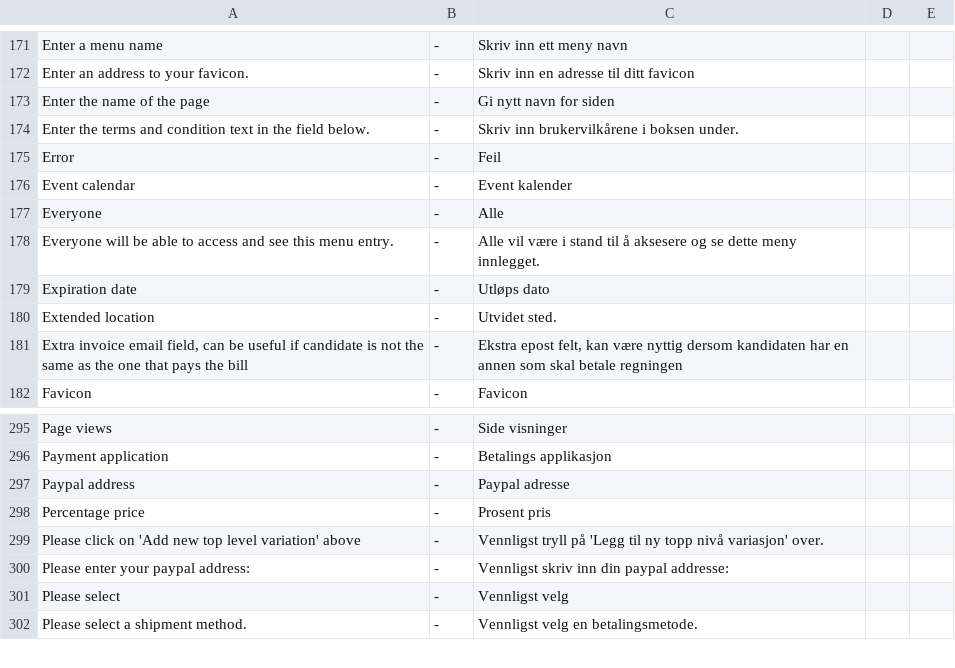
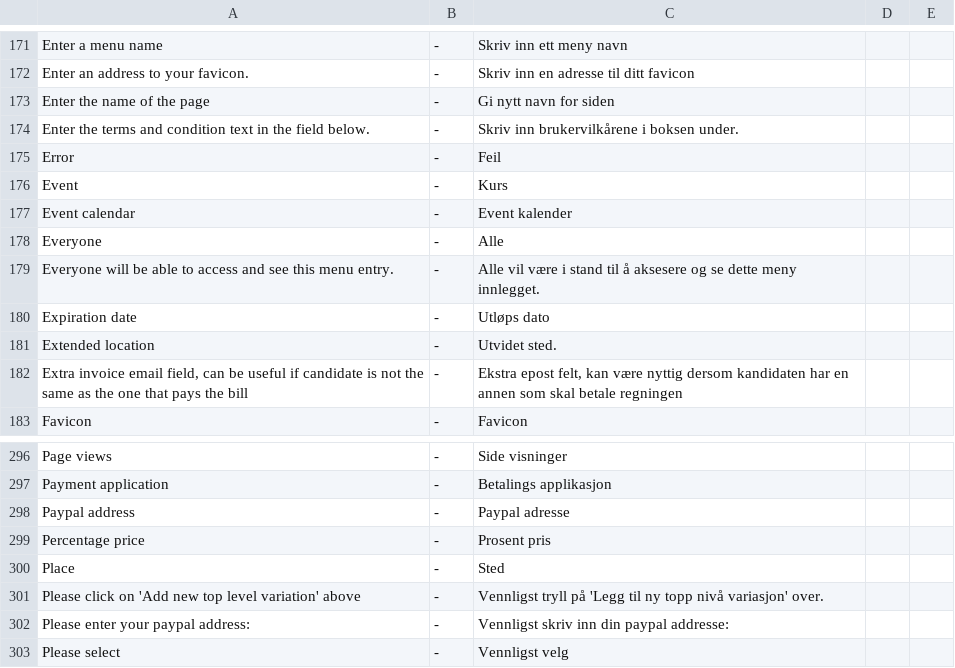
Before and after one commit to tamzidoronno/zaui-v4, a CSV file: com.getshop.client/ROOT/translation/f_nb_NO.csv, drawn as a sheet; only a part is shown, gaps mark what is left out; the shorter side is filled out with more unchanged rows.

```diff
--- a/com.getshop.client/ROOT/translation/f_nb_NO.csv
+++ b/com.getshop.client/ROOT/translation/f_nb_NO.csv
@@ -175,2 +175,3 @@ Enter the terms and condition text in the field below.;-;Skriv inn brukervilkår
 Error;-;Feil
+Event;-;Kurs
 Event calendar;-;Event kalender
@@ -298,2 +299,3 @@ Paypal address;-;Paypal adresse
 Percentage price;-;Prosent pris
+Place;-;Sted
 Please click on 'Add new top level variation' above;-;Vennligst tryll på 'Legg til ny topp nivå variasjon' over.
```
Also changed, not shown: com.getshop.client/ROOT/translation/f_base.csv, com.getshop.client/ROOT/translation/stripped/f_en_en.csv, 12 other files.
